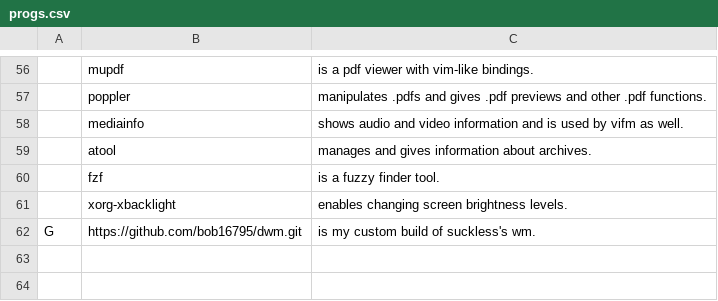
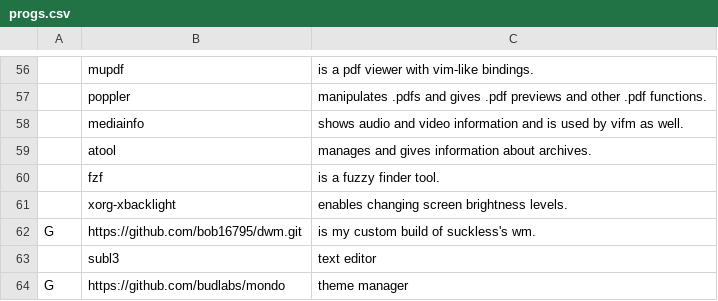
Before and after one commit to bob16795/mondofied, a CSV file: scr/progs.csv, drawn as a sheet; only a part is shown, gaps mark what is left out; the diff names each change by its address in the sheet, - before the commit and + after, or states it on an @@ line.

```diff
--- a/scr/progs.csv
+++ b/scr/progs.csv
+row 63:  | subl3 | text editor
+row 64: G | https://github.com/budlabs/mondo | theme manager
```
Also changed, not shown: 10 other files.
